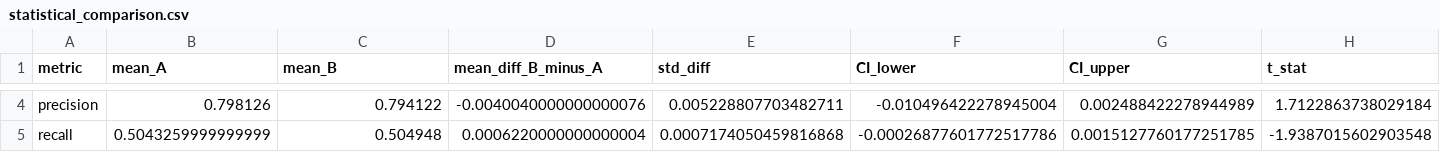
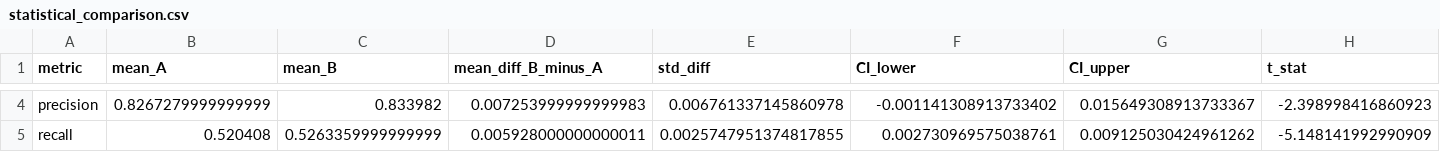
Before and after one commit to vlbthambawita/sperm, a CSV file: yolo/statistical_comparison.csv, drawn as a sheet; only a part is shown, gaps mark what is left out; the diff covers the shown part only; the diff names each change by its address in the sheet, - before the commit and + after, or states it on an @@ line.

```diff
--- a/yolo/statistical_comparison.csv
+++ b/yolo/statistical_comparison.csv
-B4 (mean_A): 0.798126
+B4 (mean_A): 0.8267279999999999
-C4 (mean_B): 0.794122
+C4 (mean_B): 0.833982
-D4 (mean_diff_B_minus_A): -0.0040040000000000076
+D4 (mean_diff_B_minus_A): 0.007253999999999983
-E4 (std_diff): 0.005228807703482711
+E4 (std_diff): 0.006761337145860978
-F4 (CI_lower): -0.010496422278945004
+F4 (CI_lower): -0.001141308913733402
-G4 (CI_upper): 0.002488422278944989
+G4 (CI_upper): 0.015649308913733367
-H4 (t_stat): 1.7122863738029184
+H4 (t_stat): -2.398998416860923
-B5 (mean_A): 0.5043259999999999
+B5 (mean_A): 0.520408
-C5 (mean_B): 0.504948
+C5 (mean_B): 0.5263359999999999
-D5 (mean_diff_B_minus_A): 0.0006220000000000004
+D5 (mean_diff_B_minus_A): 0.005928000000000011
-E5 (std_diff): 0.0007174050459816868
+E5 (std_diff): 0.0025747951374817855
-F5 (CI_lower): -0.00026877601772517786
+F5 (CI_lower): 0.002730969575038761
-G5 (CI_upper): 0.0015127760177251785
+G5 (CI_upper): 0.009125030424961262
-H5 (t_stat): -1.9387015602903548
+H5 (t_stat): -5.148141992990909
```
Also changed, not shown: 30 edited cells elsewhere in this file, yolo/all_fold_metrics.csv, 10 other files.
